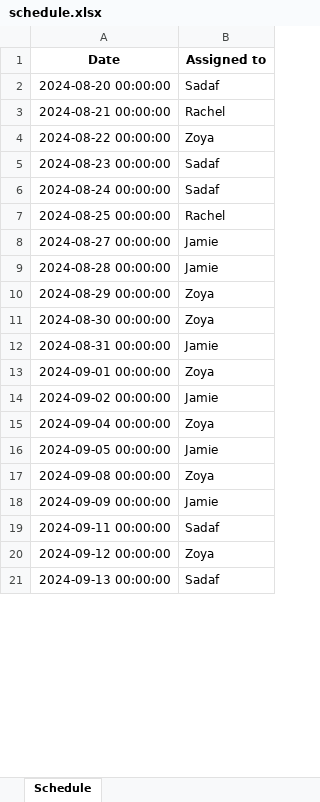
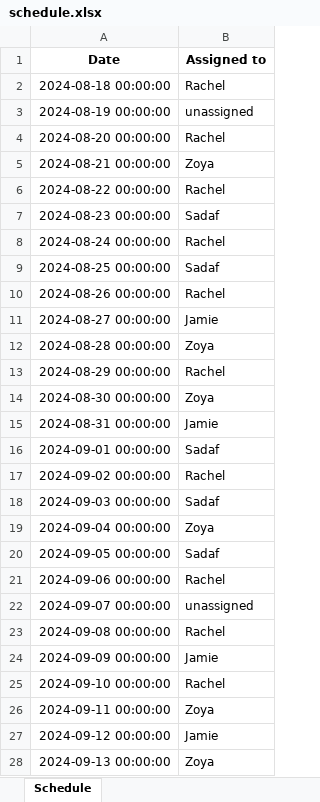
Before and after one commit to zoyaamrit/scheduling_duty, an Excel workbook: schedule.xlsx, sheet Schedule, drawn as a sheet; only a part is shown; values as stored, in another font and other column widths than the file's, no borders; addresses are those after the commit; the diff covers the shown part only; the diff names each change by its address in the sheet, - before the commit and + after, or states it on an @@ line.

Commit message:
Modifying for user input and sorting dates

```diff
--- a/schedule.xlsx (sheet Schedule)
+++ b/schedule.xlsx (sheet Schedule)
@@ row 60 moved to row 2: 2024-08-18 00:00:00 @@
@@ row 75 moved to row 3: 2024-08-19 00:00:00 @@
-B4 (Assigned to): Sadaf
+B4 (Assigned to): Rachel
-B5 (Assigned to): Rachel
+B5 (Assigned to): Zoya
-B6 (Assigned to): Zoya
+B6 (Assigned to): Rachel
-B8 (Assigned to): Sadaf
+B8 (Assigned to): Rachel
-B9 (Assigned to): Rachel
+B9 (Assigned to): Sadaf
+row 10: 2024-08-26 00:00:00 | Rachel
-B12 (Assigned to): Jamie
+B12 (Assigned to): Zoya
-B13 (Assigned to): Zoya
+B13 (Assigned to): Rachel
-B16 (Assigned to): Zoya
+B16 (Assigned to): Sadaf
-B17 (Assigned to): Jamie
+B17 (Assigned to): Rachel
+row 18: 2024-09-03 00:00:00 | Sadaf
-B20 (Assigned to): Jamie
+B20 (Assigned to): Sadaf
+row 21: 2024-09-06 00:00:00 | Rachel
@@ row 76 moved to row 22: 2024-09-07 00:00:00 @@
-B23 (Assigned to): Zoya
+B23 (Assigned to): Rachel
+row 25: 2024-09-10 00:00:00 | Rachel
-B26 (Assigned to): Sadaf
+B26 (Assigned to): Zoya
-B27 (Assigned to): Zoya
+B27 (Assigned to): Jamie
-B28 (Assigned to): Sadaf
+B28 (Assigned to): Zoya
```
Also changed, not shown: 7 added rows, 13 removed rows, 4 moved rows and 27 edited cells elsewhere in this sheet, test.xlsx, 1 other file.
